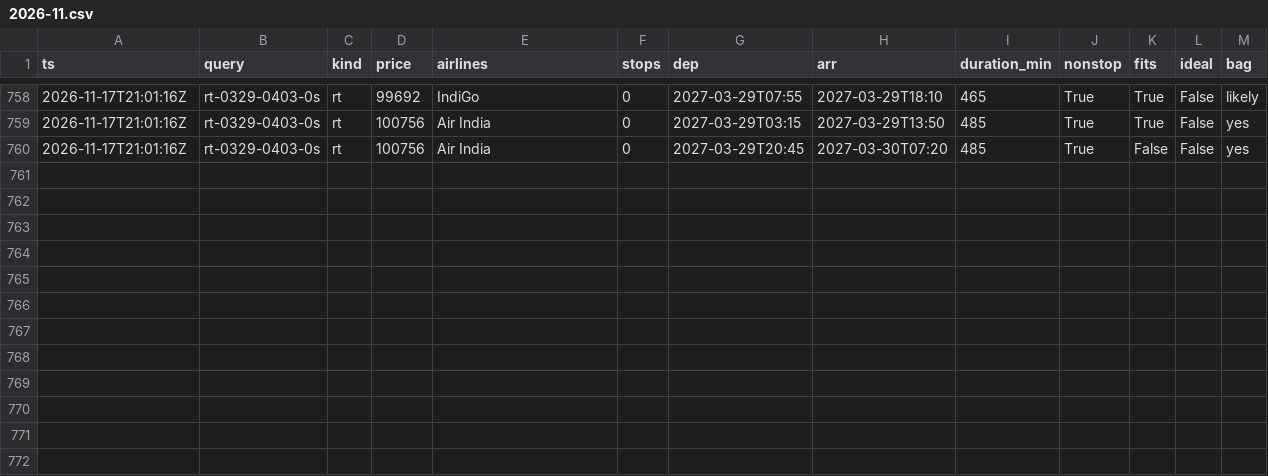
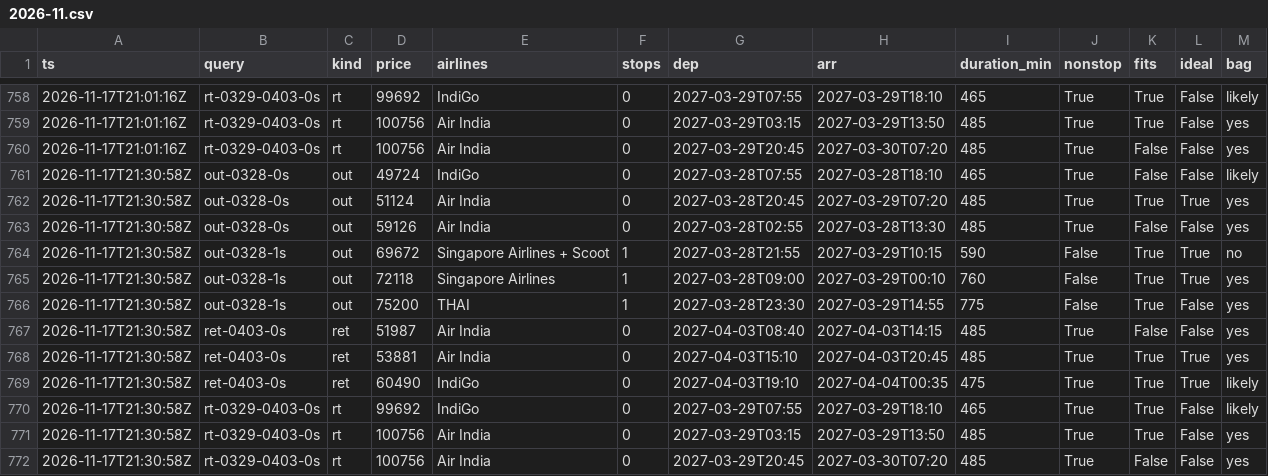
Before and after one commit to CrytecFusion101/flight-price-tracker, a CSV file: data/observations/2026-11.csv, drawn as a sheet; only a part is shown, gaps mark what is left out; the diff names each change by its address in the sheet, - before the commit and + after, or states it on an @@ line.

```diff
--- a/data/observations/2026-11.csv
+++ b/data/observations/2026-11.csv
+row 761: 2026-11-17T21:30:58Z | out-0328-0s | out | 49724 | IndiGo | 0 | 2027-03-28T07:55 | 2027-03-28T18:10 | 465 | True | False | False | likely
+row 762: 2026-11-17T21:30:58Z | out-0328-0s | out | 51124 | Air India | 0 | 2027-03-28T20:45 | 2027-03-29T07:20 | 485 | True | True | True | yes
+row 763: 2026-11-17T21:30:58Z | out-0328-0s | out | 59126 | Air India | 0 | 2027-03-28T02:55 | 2027-03-28T13:30 | 485 | True | False | False | yes
+row 764: 2026-11-17T21:30:58Z | out-0328-1s | out | 69672 | Singapore Airlines + Scoot | 1 | 2027-03-28T21:55 | 2027-03-29T10:15 | 590 | False | True | True | no
+row 765: 2026-11-17T21:30:58Z | out-0328-1s | out | 72118 | Singapore Airlines | 1 | 2027-03-28T09:00 | 2027-03-29T00:10 | 760 | False | True | True | yes
+row 766: 2026-11-17T21:30:58Z | out-0328-1s | out | 75200 | THAI | 1 | 2027-03-28T23:30 | 2027-03-29T14:55 | 775 | False | True | False | yes
+row 767: 2026-11-17T21:30:58Z | ret-0403-0s | ret | 51987 | Air India | 0 | 2027-04-03T08:40 | 2027-04-03T14:15 | 485 | True | False | False | yes
+row 768: 2026-11-17T21:30:58Z | ret-0403-0s | ret | 53881 | Air India | 0 | 2027-04-03T15:10 | 2027-04-03T20:45 | 485 | True | True | True | yes
+row 769: 2026-11-17T21:30:58Z | ret-0403-0s | ret | 60490 | IndiGo | 0 | 2027-04-03T19:10 | 2027-04-04T00:35 | 475 | True | True | True | likely
+row 770: 2026-11-17T21:30:58Z | rt-0329-0403-0s | rt | 99692 | IndiGo | 0 | 2027-03-29T07:55 | 2027-03-29T18:10 | 465 | True | True | False | likely
+row 771: 2026-11-17T21:30:58Z | rt-0329-0403-0s | rt | 100756 | Air India | 0 | 2027-03-29T03:15 | 2027-03-29T13:50 | 485 | True | True | False | yes
+row 772: 2026-11-17T21:30:58Z | rt-0329-0403-0s | rt | 100756 | Air India | 0 | 2027-03-29T20:45 | 2027-03-30T07:20 | 485 | True | False | False | yes
```
Also changed, not shown: data/runs.csv, data/series.csv, 2 other files.
